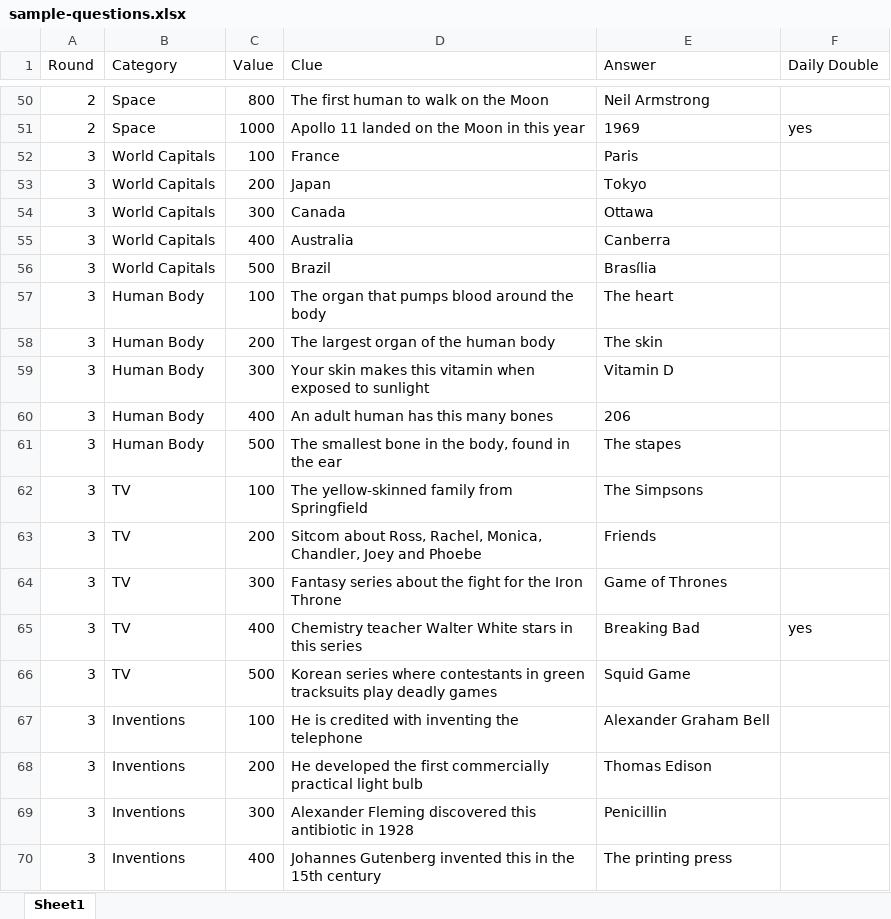
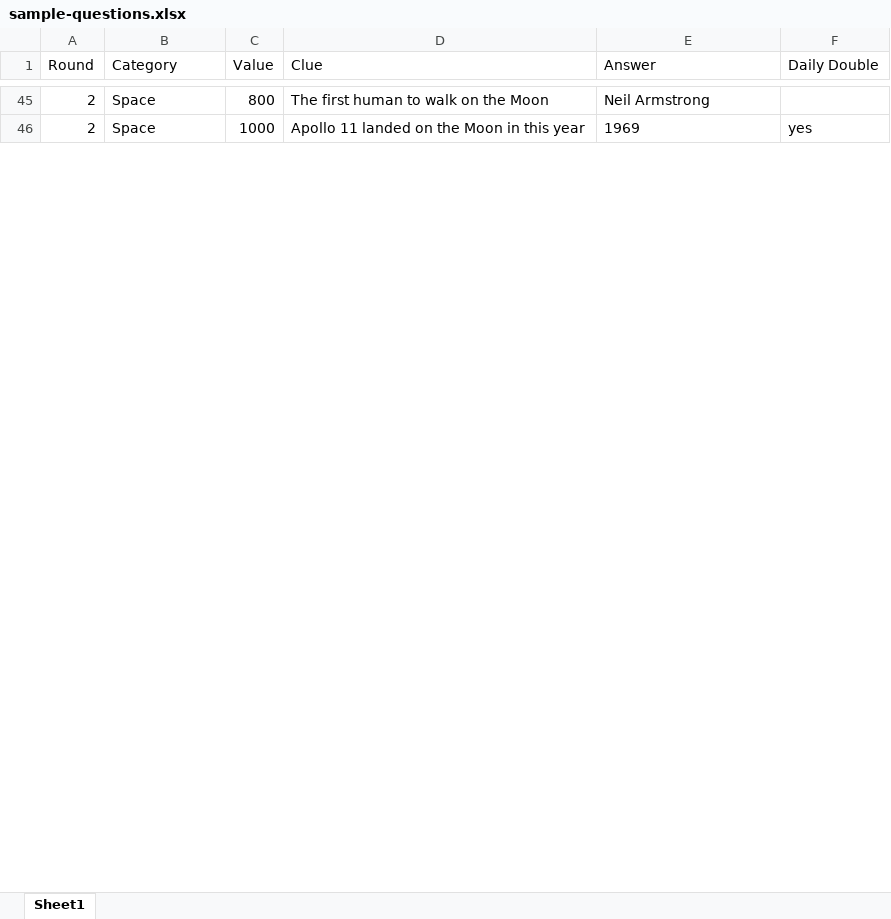
Before and after one commit to lancemelon/jepordy, an Excel workbook: public/sample-questions.xlsx, sheet Sheet1, drawn as a sheet; only a part is shown, gaps mark what is left out; values as stored, in another font and other column widths than the file's, no borders; removed rows and columns are numbered as before the commit, all else as after; the diff covers the shown part only; the diff names each change by its address in the sheet, - before the commit and + after, or states it on an @@ line.

```diff
--- a/public/sample-questions.xlsx (sheet Sheet1)
+++ b/public/sample-questions.xlsx (sheet Sheet1)
-row 52: 3 | World Capitals | 100 | France | Paris
-row 53: 3 | World Capitals | 200 | Japan | Tokyo
-row 54: 3 | World Capitals | 300 | Canada | Ottawa
-row 55: 3 | World Capitals | 400 | Australia | Canberra
-row 56: 3 | World Capitals | 500 | Brazil | Brasília
-row 57: 3 | Human Body | 100 | The organ that pumps blood around the body | The heart
-row 58: 3 | Human Body | 200 | The largest organ of the human body | The skin
-row 59: 3 | Human Body | 300 | Your skin makes this vitamin when exposed to sunlight | Vitamin D
-row 60: 3 | Human Body | 400 | An adult human has this many bones | 206
-row 61: 3 | Human Body | 500 | The smallest bone in the body, found in the ear | The stapes
-row 62: 3 | TV | 100 | The yellow-skinned family from Springfield | The Simpsons
-row 63: 3 | TV | 200 | Sitcom about Ross, Rachel, Monica, Chandler, Joey and Phoebe | Friends
-row 64: 3 | TV | 300 | Fantasy series about the fight for the Iron Throne | Game of Thrones
-row 65: 3 | TV | 400 | Chemistry teacher Walter White stars in this series | Breaking Bad | yes
-row 66: 3 | TV | 500 | Korean series where contestants in green tracksuits play deadly games | Squid Game
-row 67: 3 | Inventions | 100 | He is credited with inventing the telephone | Alexander Graham Bell
-row 68: 3 | Inventions | 200 | He developed the first commercially practical light bulb | Thomas Edison
-row 69: 3 | Inventions | 300 | Alexander Fleming discovered this antibiotic in 1928 | Penicillin
-row 70: 3 | Inventions | 400 | Johannes Gutenberg invented this in the 15th century | The printing press
```
Also changed, not shown: 10 added rows, 31 removed rows and 16 edited cells elsewhere in this sheet, 2 other files.
